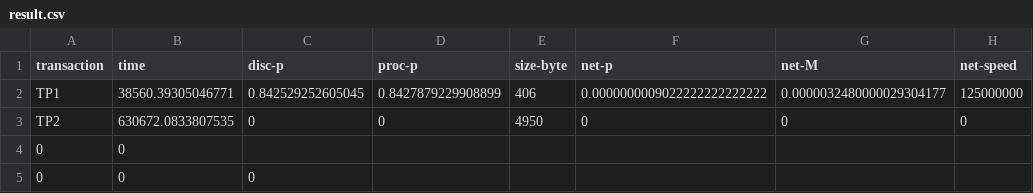
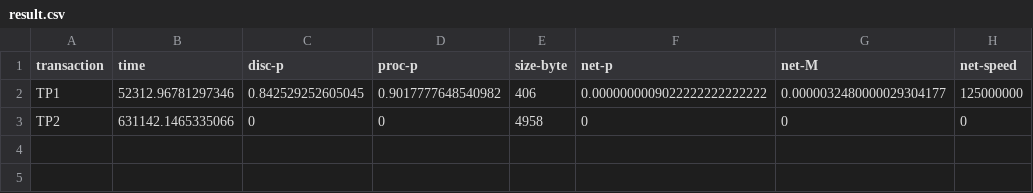
Before and after one commit to apanichkina/KSAMSimpleMathModel, a CSV file: data/result.csv, drawn as a sheet.

```diff
--- a/data/result.csv
+++ b/data/result.csv
@@ -1,5 +1,3 @@
 transaction,time,disc-p,proc-p,size-byte,net-p,net-M,net-speed
-TP1,38560.39305046771,0.842529252605045,0.8427879229908899,406,0.0000000009022222222222222,0.0000032480000029304177,125000000
-TP2,630672.0833807535,0,0,4950,0,0,0
-0,0
-0,0,0
+TP1,52312.96781297346,0.842529252605045,0.9017777648540982,406,0.0000000009022222222222222,0.0000032480000029304177,125000000
+TP2,631142.1465335066,0,0,4958,0,0,0
```
Also changed, not shown: 7 other files.
